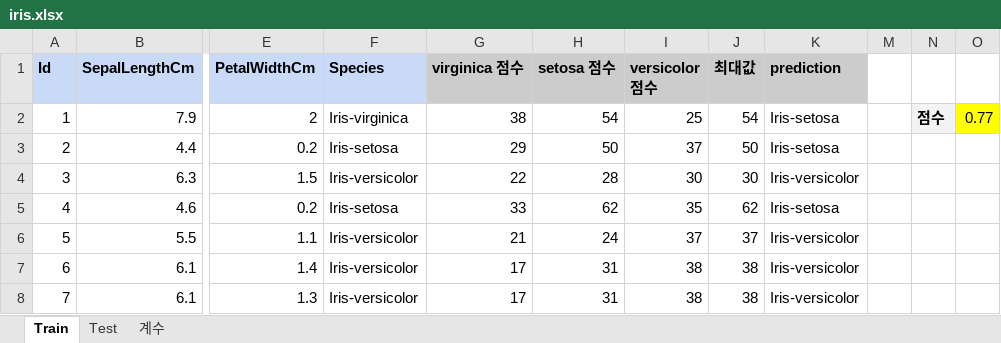
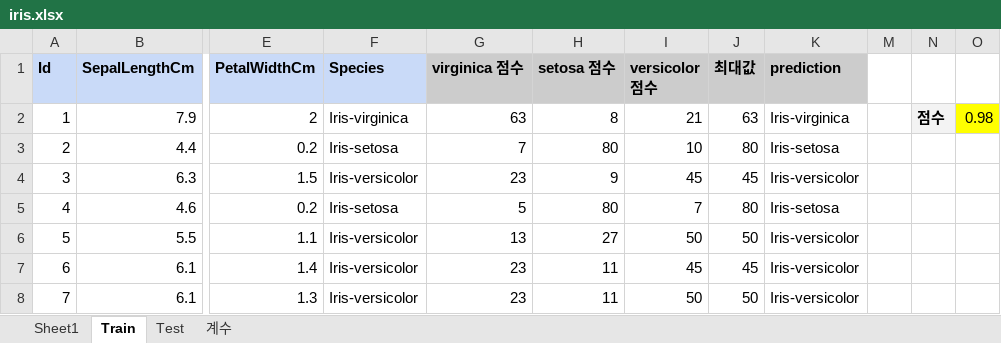
Before and after one commit to kjh03160/Coala, an Excel workbook: COALA_DS_DATA/COALA_DS_DATA/week1/homework/iris.xlsx, sheet Train, drawn as a sheet; only a part is shown, gaps mark what is left out; values as stored, in another font and other column widths than the file's, no borders; charts and pictures not drawn; the diff covers the shown part only; the diff names each change by its address in the sheet, - before the commit and + after, or states it on an @@ line.

```diff
--- a/COALA_DS_DATA/COALA_DS_DATA/week1/homework/iris.xlsx (sheet Train)
+++ b/COALA_DS_DATA/COALA_DS_DATA/week1/homework/iris.xlsx (sheet Train)
+sheet tab: Sheet1
-G2 (virginica 점수): 38
+G2 (virginica 점수): 63
-H2 (setosa 점수): 54
+H2 (setosa 점수): 8
-I2 (versicolor 점수): 25
+I2 (versicolor 점수): 21
-J2 (최대값): 54
+J2 (최대값): 63
-K2 (prediction): Iris-setosa
+K2 (prediction): Iris-virginica
-O2: 0.77
+O2: 0.98
-G3 (virginica 점수): 29
+G3 (virginica 점수): 7
-H3 (setosa 점수): 50
+H3 (setosa 점수): 80
-I3 (versicolor 점수): 37
+I3 (versicolor 점수): 10
-J3 (최대값): 50
+J3 (최대값): 80
-G4 (virginica 점수): 22
+G4 (virginica 점수): 23
-H4 (setosa 점수): 28
+H4 (setosa 점수): 9
-I4 (versicolor 점수): 30
+I4 (versicolor 점수): 45
-J4 (최대값): 30
+J4 (최대값): 45
-G5 (virginica 점수): 33
+G5 (virginica 점수): 5
-H5 (setosa 점수): 62
+H5 (setosa 점수): 80
-I5 (versicolor 점수): 35
+I5 (versicolor 점수): 7
-J5 (최대값): 62
+J5 (최대값): 80
-G6 (virginica 점수): 21
+G6 (virginica 점수): 13
-H6 (setosa 점수): 24
+H6 (setosa 점수): 27
-I6 (versicolor 점수): 37
+I6 (versicolor 점수): 50
-J6 (최대값): 37
+J6 (최대값): 50
-G7:G8 (virginica 점수): 17
+G7:G8 (virginica 점수): 23
-H7:H8 (setosa 점수): 31
+H7:H8 (setosa 점수): 11
-I7 (versicolor 점수): 38
+I7 (versicolor 점수): 45
-J7 (최대값): 38
+J7 (최대값): 45
-I8 (versicolor 점수): 38
+I8 (versicolor 점수): 50
-J8 (최대값): 38
+J8 (최대값): 50
```
Also changed, not shown: 392 edited cells elsewhere in this sheet, sheet 계수, sheet Test, formulas that keep their value, hidden cells, charts or pictures, 4 other files.
